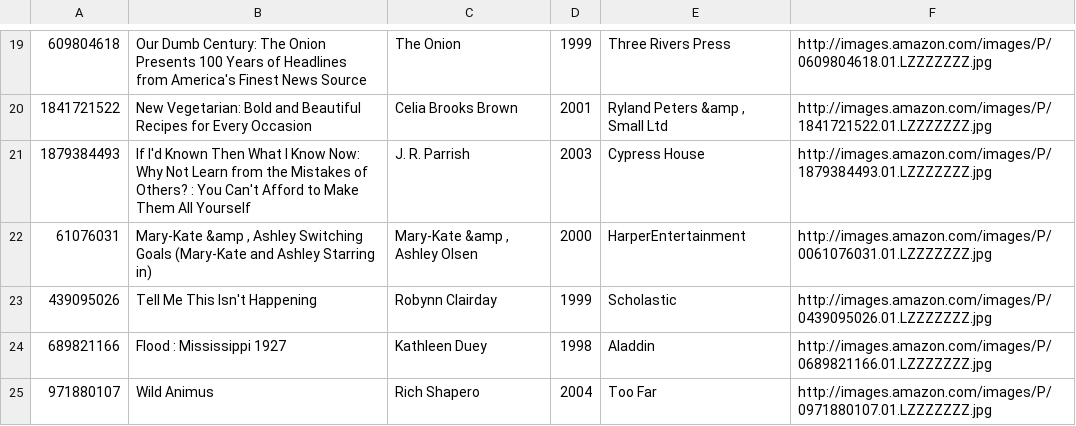
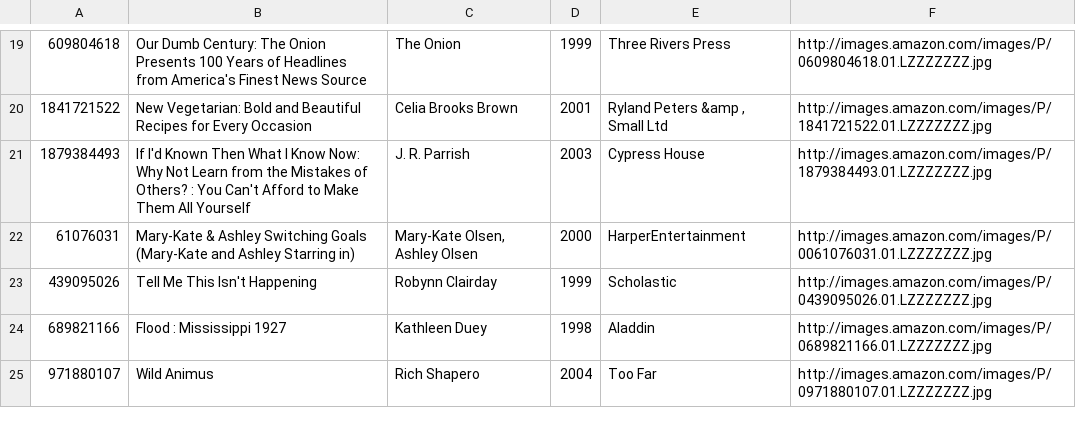
Before and after one commit to rossjbartlett/401_LaravelProject, a CSV file: public/Lab4Books.csv, drawn as a sheet; only a part is shown, gaps mark what is left out.

```diff
--- a/public/Lab4Books.csv
+++ b/public/Lab4Books.csv
@@ -21,3 +21,3 @@
 1879384493,If I'd Known Then What I Know Now: Why Not Learn from the Mistakes of Others? : You Can't Afford to Make Them All Yourself ,J. R. Parrish ,2003,Cypress House ,http://images.amazon.com/images/P/1879384493.01.LZZZZZZZ.jpg
-61076031,"Mary-Kate &amp , Ashley Switching Goals (Mary-Kate and Ashley Starring in) ","Mary-Kate &amp , Ashley Olsen ",2000,HarperEntertainment ,http://images.amazon.com/images/P/0061076031.01.LZZZZZZZ.jpg
+61076031,"Mary-Kate & Ashley Switching Goals (Mary-Kate and Ashley Starring in) ","Mary-Kate Olsen, Ashley Olsen ",2000,HarperEntertainment ,http://images.amazon.com/images/P/0061076031.01.LZZZZZZZ.jpg
 439095026,Tell Me This Isn't Happening ,Robynn Clairday ,1999,Scholastic ,http://images.amazon.com/images/P/0439095026.01.LZZZZZZZ.jpg
```
Also changed, not shown: 2 other files.
